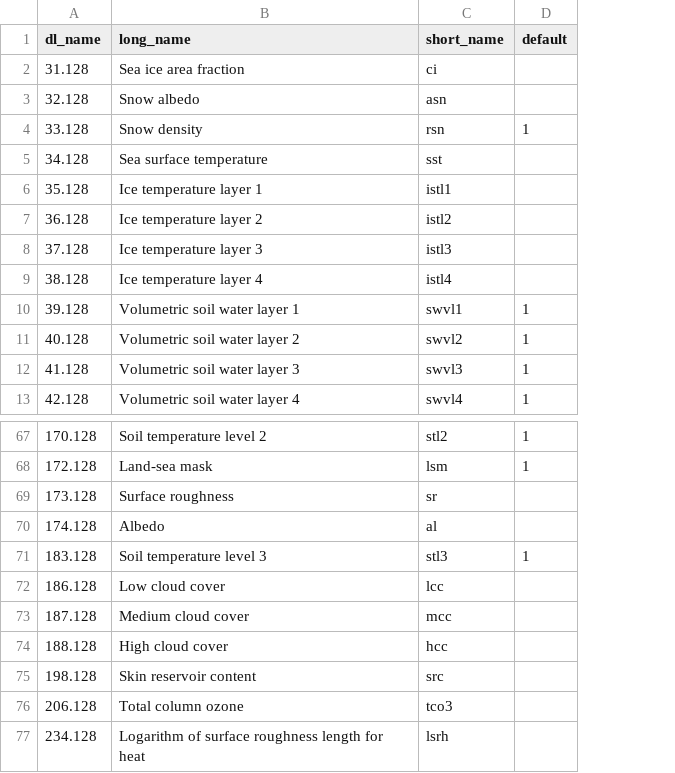
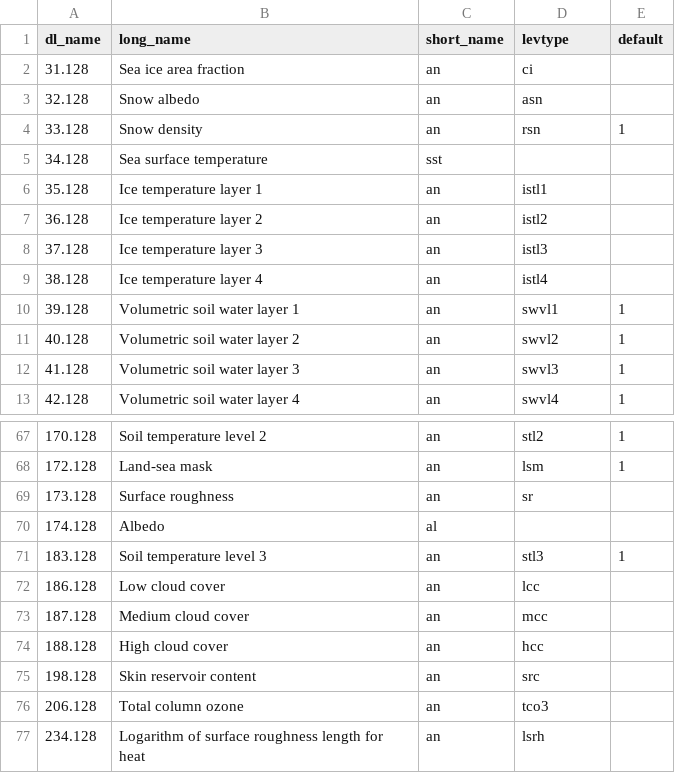
Before and after one commit to TUW-GEO/ecmwf_models, a CSV file: ecmwf_models/erainterim/eraint_lut.csv, drawn as a sheet; only a part is shown, gaps mark what is left out; addresses are those after the commit; the diff names each change by its address in the sheet, - before the commit and + after, or states it on an @@ line.

```diff
--- a/ecmwf_models/erainterim/eraint_lut.csv
+++ b/ecmwf_models/erainterim/eraint_lut.csv
+column C (short_name), rows 2-13: an | an | an | sst | an | an | an | an | an | an | an | an; rows 67-77: an | an | an | al | an | an | an | an | an | an | an
-D1: short_name
+D1: levtype
-D5 (levtype): sst
+D5 (levtype): (empty)
-D70 (levtype): al
+D70 (levtype): (empty)
```
Also changed, not shown: 3 other files.
